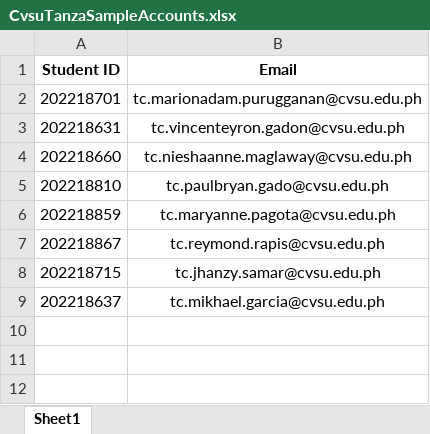
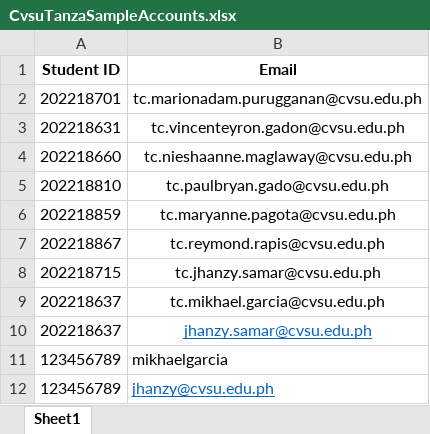
Before and after one commit to KELKHAEL/ABACUS, an Excel workbook: CvsuTanzaSampleAccounts.xlsx, sheet Sheet1, drawn as a sheet; values as stored, in another font and other column widths than the file's, no borders; the diff names each change by its address in the sheet, - before the commit and + after, or states it on an @@ line.

```diff
--- a/CvsuTanzaSampleAccounts.xlsx (sheet Sheet1)
+++ b/CvsuTanzaSampleAccounts.xlsx (sheet Sheet1)
+row 10: 202218637 | jhanzy.samar@cvsu.edu.ph
+row 11: 123456789 | mikhaelgarcia
+row 12: 123456789 | jhanzy@cvsu.edu.ph
```
Also changed, not shown: 5 other files.
